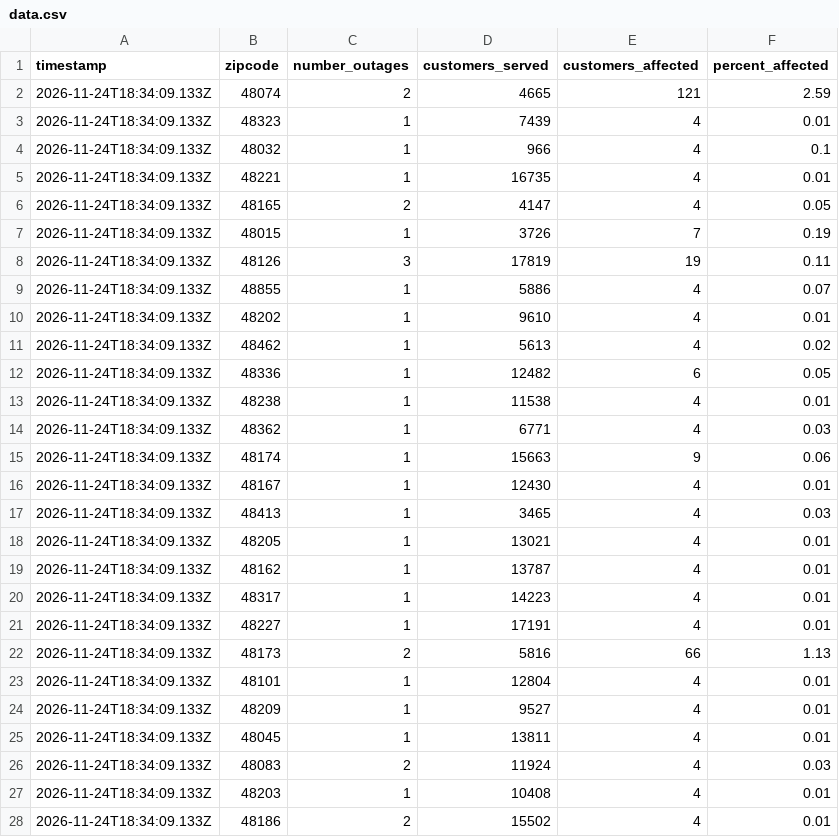
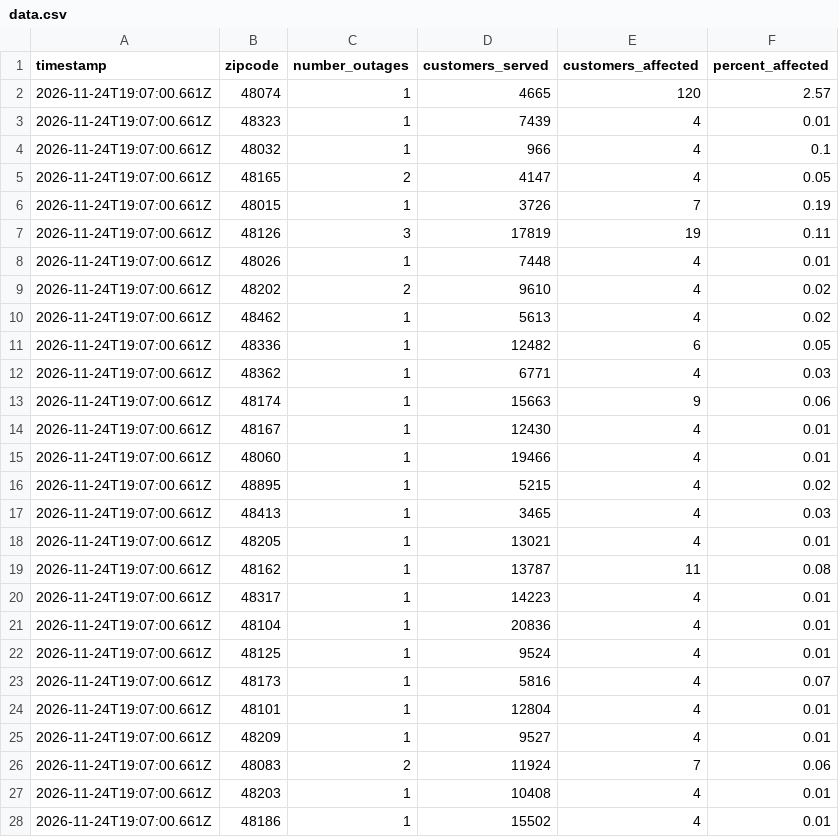
Before and after one commit to dschlaud/dte-outage-tracker, a CSV file: data.csv, drawn as a sheet; only a part is shown; the diff covers the shown part only.

```diff
--- a/data.csv
+++ b/data.csv
@@ -1,28 +1,28 @@
 timestamp,zipcode,number_outages,customers_served,customers_affected,percent_affected
-2026-11-24T18:34:09.133Z,48074,2,4665,121,2.59
-2026-11-24T18:34:09.133Z,48323,1,7439,4,0.01
-2026-11-24T18:34:09.133Z,48032,1,966,4,0.1
-2026-11-24T18:34:09.133Z,48221,1,16735,4,0.01
-2026-11-24T18:34:09.133Z,48165,2,4147,4,0.05
-2026-11-24T18:34:09.133Z,48015,1,3726,7,0.19
-2026-11-24T18:34:09.133Z,48126,3,17819,19,0.11
-2026-11-24T18:34:09.133Z,48855,1,5886,4,0.07
-2026-11-24T18:34:09.133Z,48202,1,9610,4,0.01
-2026-11-24T18:34:09.133Z,48462,1,5613,4,0.02
-2026-11-24T18:34:09.133Z,48336,1,12482,6,0.05
-2026-11-24T18:34:09.133Z,48238,1,11538,4,0.01
-2026-11-24T18:34:09.133Z,48362,1,6771,4,0.03
-2026-11-24T18:34:09.133Z,48174,1,15663,9,0.06
-2026-11-24T18:34:09.133Z,48167,1,12430,4,0.01
-2026-11-24T18:34:09.133Z,48413,1,3465,4,0.03
-2026-11-24T18:34:09.133Z,48205,1,13021,4,0.01
-2026-11-24T18:34:09.133Z,48162,1,13787,4,0.01
-2026-11-24T18:34:09.133Z,48317,1,14223,4,0.01
-2026-11-24T18:34:09.133Z,48227,1,17191,4,0.01
-2026-11-24T18:34:09.133Z,48173,2,5816,66,1.13
-2026-11-24T18:34:09.133Z,48101,1,12804,4,0.01
-2026-11-24T18:34:09.133Z,48209,1,9527,4,0.01
-2026-11-24T18:34:09.133Z,48045,1,13811,4,0.01
-2026-11-24T18:34:09.133Z,48083,2,11924,4,0.03
-2026-11-24T18:34:09.133Z,48203,1,10408,4,0.01
-2026-11-24T18:34:09.133Z,48186,2,15502,4,0.01
+2026-11-24T19:07:00.661Z,48074,1,4665,120,2.57
+2026-11-24T19:07:00.661Z,48323,1,7439,4,0.01
+2026-11-24T19:07:00.661Z,48032,1,966,4,0.1
+2026-11-24T19:07:00.661Z,48165,2,4147,4,0.05
+2026-11-24T19:07:00.661Z,48015,1,3726,7,0.19
+2026-11-24T19:07:00.661Z,48126,3,17819,19,0.11
+2026-11-24T19:07:00.661Z,48026,1,7448,4,0.01
+2026-11-24T19:07:00.661Z,48202,2,9610,4,0.02
+2026-11-24T19:07:00.661Z,48462,1,5613,4,0.02
+2026-11-24T19:07:00.661Z,48336,1,12482,6,0.05
+2026-11-24T19:07:00.661Z,48362,1,6771,4,0.03
+2026-11-24T19:07:00.661Z,48174,1,15663,9,0.06
+2026-11-24T19:07:00.661Z,48167,1,12430,4,0.01
+2026-11-24T19:07:00.661Z,48060,1,19466,4,0.01
+2026-11-24T19:07:00.661Z,48895,1,5215,4,0.02
+2026-11-24T19:07:00.661Z,48413,1,3465,4,0.03
+2026-11-24T19:07:00.661Z,48205,1,13021,4,0.01
+2026-11-24T19:07:00.661Z,48162,1,13787,11,0.08
+2026-11-24T19:07:00.661Z,48317,1,14223,4,0.01
+2026-11-24T19:07:00.661Z,48104,1,20836,4,0.01
+2026-11-24T19:07:00.661Z,48125,1,9524,4,0.01
+2026-11-24T19:07:00.661Z,48173,1,5816,4,0.07
+2026-11-24T19:07:00.661Z,48101,1,12804,4,0.01
+2026-11-24T19:07:00.661Z,48209,1,9527,4,0.01
+2026-11-24T19:07:00.661Z,48083,2,11924,7,0.06
+2026-11-24T19:07:00.661Z,48203,1,10408,4,0.01
+2026-11-24T19:07:00.661Z,48186,1,15502,4,0.01
```
Also changed, not shown: 1 added row and 16 edited cells elsewhere in this file, 2 other files.
